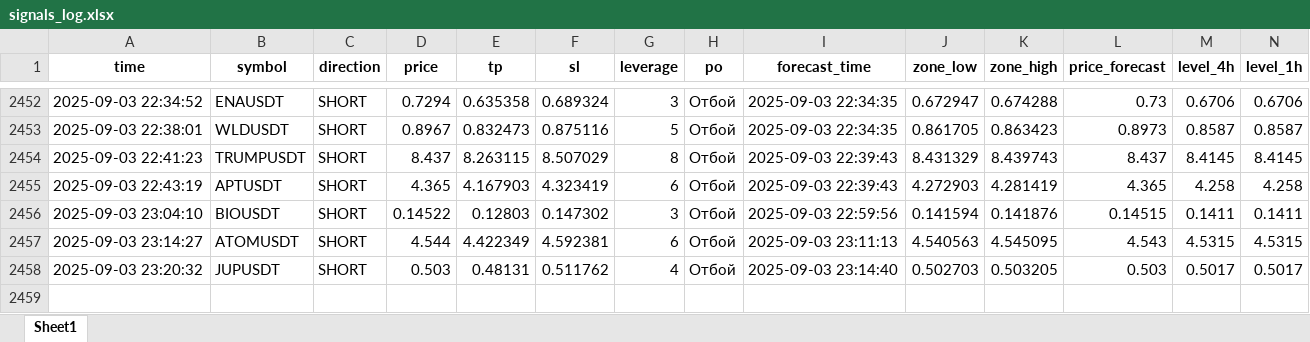
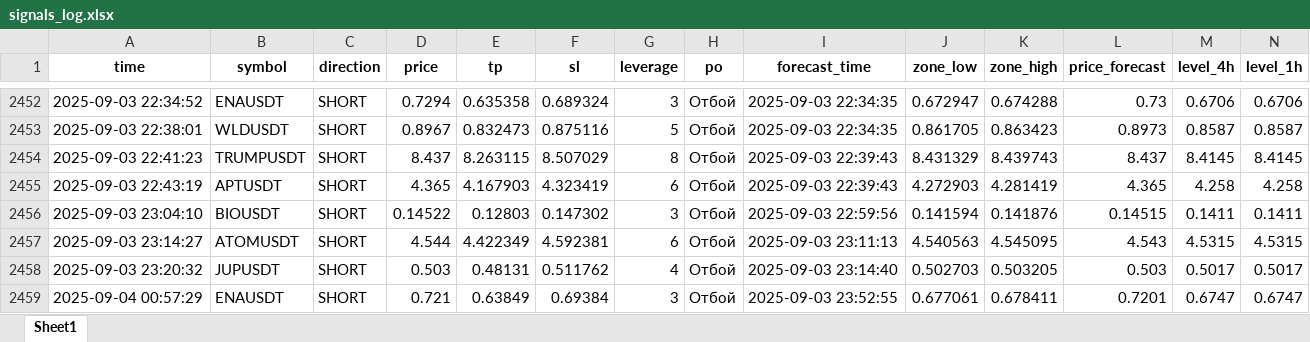
Before and after one commit to Toevich/crypto-signals, an Excel workbook: signals_log.xlsx, sheet Sheet1, drawn as a sheet; only a part is shown, gaps mark what is left out; values as stored, in another font and other column widths than the file's, no borders; rows hold the shown columns only; the diff names each change by its address in the sheet, - before the commit and + after, or states it on an @@ line.

Commit message:
Добавлен сигнал ENAUSDT (SHORT)

```diff
--- a/signals_log.xlsx (sheet Sheet1)
+++ b/signals_log.xlsx (sheet Sheet1)
+row 2459: 2025-09-04 00:57:29 | ENAUSDT | SHORT | 0.721 | 0.63849 | 0.69384 | 3 | Отбой | 2025-09-03 23:52:55 | 0.677061 | 0.678411 | 0.7201 | 0.6747 | 0.6747
```
